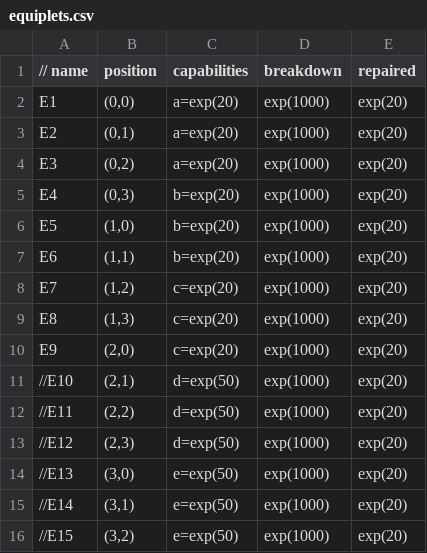
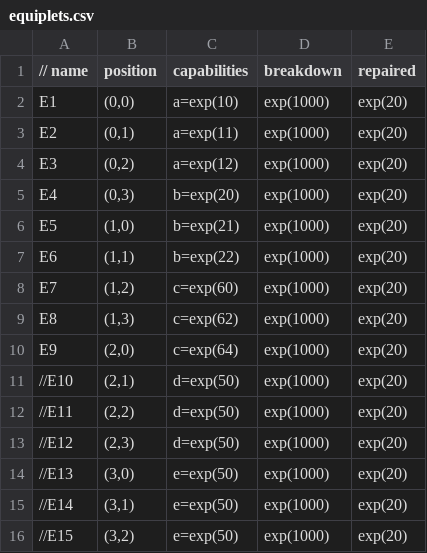
Before and after one commit to AgileManufacturing/HUniversal-Production-Utrecht, a CSV file: simulation/equiplets.csv, drawn as a sheet.

Commit message:
Update
YEAH update, it works :-)
after 500.000 it works even beter dan leo scheduling, because it is
aswesome !
bug fix and shit,
someting with scheduling
deal with it equiplet and product (name is work in progress)

```diff
--- a/simulation/equiplets.csv
+++ b/simulation/equiplets.csv
@@ -1,11 +1,11 @@
 // name;	position;	capabilities;	breakdown;	repaired
-E1;	(0,0);	a=exp(20);	exp(1000);	exp(20)
-E2;	(0,1);	a=exp(20);	exp(1000);	exp(20)
-E3;	(0,2);	a=exp(20);	exp(1000);	exp(20)
+E1;	(0,0);	a=exp(10);	exp(1000);	exp(20)
+E2;	(0,1);	a=exp(11);	exp(1000);	exp(20)
+E3;	(0,2);	a=exp(12);	exp(1000);	exp(20)
 E4;	(0,3);	b=exp(20);	exp(1000);	exp(20)
-E5;	(1,0);	b=exp(20);	exp(1000);	exp(20)
-E6;	(1,1);	b=exp(20);	exp(1000);	exp(20)
-E7;	(1,2);	c=exp(20);	exp(1000);	exp(20)
-E8;	(1,3);	c=exp(20);	exp(1000);	exp(20)
-E9;	(2,0);	c=exp(20);	exp(1000);	exp(20)
+E5;	(1,0);	b=exp(21);	exp(1000);	exp(20)
+E6;	(1,1);	b=exp(22);	exp(1000);	exp(20)
+E7;	(1,2);	c=exp(60);	exp(1000);	exp(20)
+E8;	(1,3);	c=exp(62);	exp(1000);	exp(20)
+E9;	(2,0);	c=exp(64);	exp(1000);	exp(20)
 //E10;	(2,1);	d=exp(50);	exp(1000);	exp(20)
```
Also changed, not shown: 26 other files.
